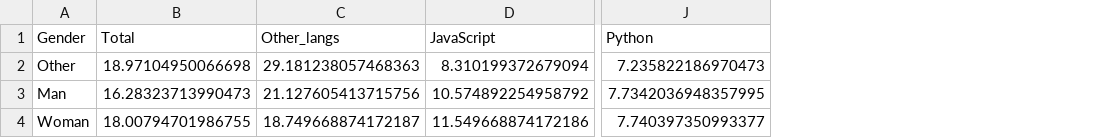
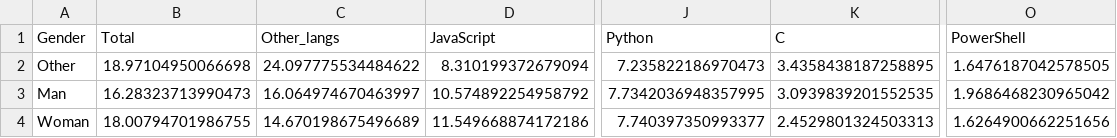
Before and after one commit to VictorSago/AWFinal5, a CSV file: data/2022_langsrelative_by_gender.csv, drawn as a sheet; only a part is shown, gaps mark what is left out; the diff names each change by its address in the sheet, - before the commit and + after, or states it on an @@ line.

```diff
--- a/data/2022_langsrelative_by_gender.csv
+++ b/data/2022_langsrelative_by_gender.csv
+column K (C), rows 2-4: 3.4358438187258895 | 3.0939839201552535 | 2.4529801324503313
+column O (PowerShell), rows 2-4: 1.6476187042578505 | 1.9686468230965042 | 1.6264900662251656
-C2 (Other_langs): 29.181238057468363
+C2 (Other_langs): 24.097775534484622
-C3 (Other_langs): 21.127605413715756
+C3 (Other_langs): 16.064974670463997
-C4 (Other_langs): 18.749668874172187
+C4 (Other_langs): 14.670198675496689
```
Also changed, not shown: data/2019_langsrelative_by_gender.csv, data/2020_langsrelative_by_gender.csv, 11 other files.
